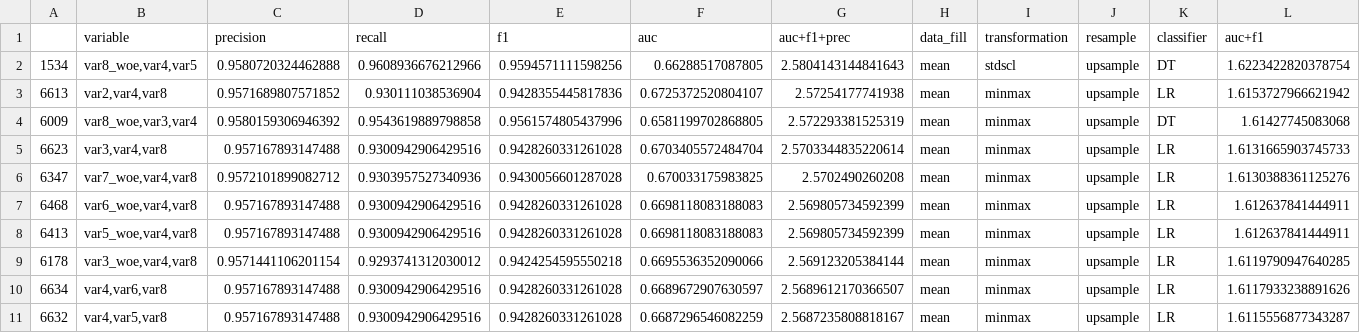
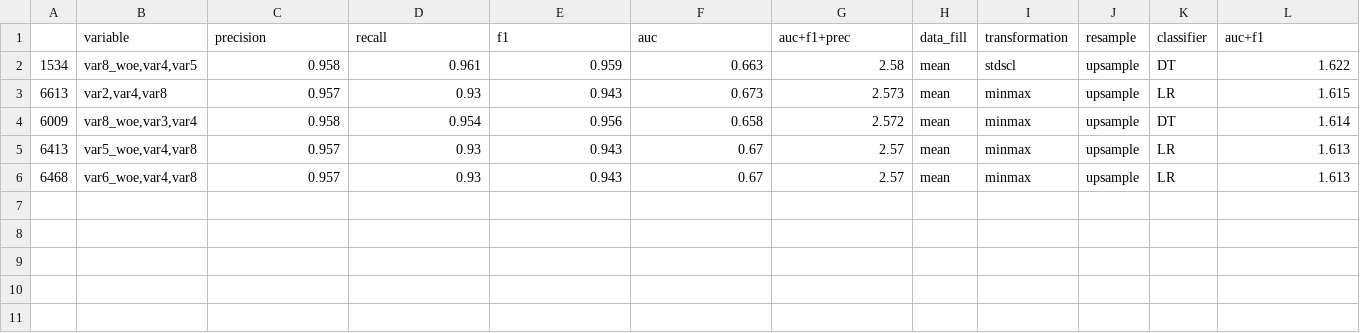
Before and after one commit to martinbandung/2023_MLF_Project, a CSV file: 20230502top10.csv, drawn as a sheet.

```diff
--- a/20230502top10.csv
+++ b/20230502top10.csv
@@ -1,11 +1,6 @@
 ,variable,precision,recall,f1,auc,auc+f1+prec,data_fill,transformation,resample,classifier,auc+f1
-1534,"var8_woe,var4,var5",0.9580720324462888,0.9608936676212966,0.9594571111598256,0.66288517087805,2.5804143144841643,mean,stdscl,upsample,DT,1.6223422820378754
-6613,"var2,var4,var8",0.9571689807571852,0.930111038536904,0.9428355445817836,0.6725372520804107,2.57254177741938,mean,minmax,upsample,LR,1.6153727966621942
-6009,"var8_woe,var3,var4",0.9580159306946392,0.9543619889798858,0.9561574805437996,0.6581199702868805,2.572293381525319,mean,minmax,upsample,DT,1.61427745083068
-6623,"var3,var4,var8",0.957167893147488,0.9300942906429516,0.9428260331261028,0.6703405572484704,2.5703344835220614,mean,minmax,upsample,LR,1.6131665903745733
-6347,"var7_woe,var4,var8",0.9572101899082712,0.9303957527340936,0.9430056601287028,0.670033175983825,2.5702490260208,mean,minmax,upsample,LR,1.6130388361125276
-6468,"var6_woe,var4,var8",0.957167893147488,0.9300942906429516,0.9428260331261028,0.6698118083188083,2.569805734592399,mean,minmax,upsample,LR,1.612637841444911
-6413,"var5_woe,var4,var8",0.957167893147488,0.9300942906429516,0.9428260331261028,0.6698118083188083,2.569805734592399,mean,minmax,upsample,LR,1.612637841444911
-6178,"var3_woe,var4,var8",0.9571441106201154,0.9293741312030012,0.9424254595550218,0.6695536352090066,2.569123205384144,mean,minmax,upsample,LR,1.6119790947640285
-6634,"var4,var6,var8",0.957167893147488,0.9300942906429516,0.9428260331261028,0.6689672907630597,2.5689612170366507,mean,minmax,upsample,LR,1.6117933238891626
-6632,"var4,var5,var8",0.957167893147488,0.9300942906429516,0.9428260331261028,0.6687296546082259,2.5687235808818167,mean,minmax,upsample,LR,1.6115556877343287
+1534,"var8_woe,var4,var5",0.958,0.961,0.959,0.663,2.58,mean,stdscl,upsample,DT,1.622
+6613,"var2,var4,var8",0.957,0.93,0.943,0.673,2.573,mean,minmax,upsample,LR,1.615
+6009,"var8_woe,var3,var4",0.958,0.954,0.956,0.658,2.572,mean,minmax,upsample,DT,1.614
+6413,"var5_woe,var4,var8",0.957,0.93,0.943,0.67,2.57,mean,minmax,upsample,LR,1.613
+6468,"var6_woe,var4,var8",0.957,0.93,0.943,0.67,2.57,mean,minmax,upsample,LR,1.613
```
Also changed, not shown: 2 other files.
